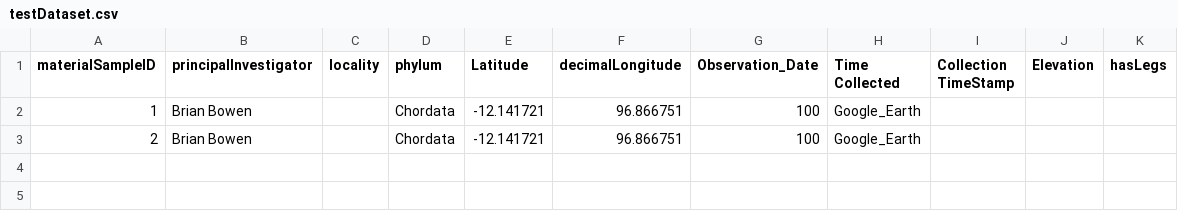
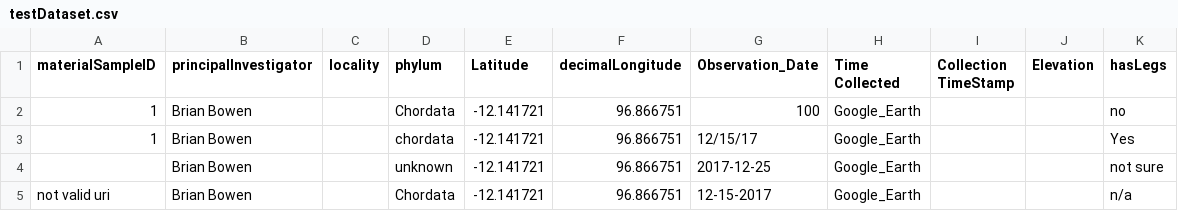
Before and after one commit to biocodellc/biocode-fims-commons, a CSV file: src/integration-test/resources/testDataset.csv, drawn as a sheet.

Commit message:
Extended tests for validation rules
swapped the Rule controlledVocabulary and checkInXMLFields methods. This
way we can properly deprecate the checkInXMLFields rule while preserving
backwards compatibility

```diff
--- a/src/integration-test/resources/testDataset.csv
+++ b/src/integration-test/resources/testDataset.csv
@@ -1,3 +1,5 @@
 materialSampleID,principalInvestigator,locality,phylum,Latitude,decimalLongitude,Observation_Date,Time Collected,Collection TimeStamp,Elevation,hasLegs
-1,Brian Bowen,,Chordata,-12.141721,96.866751,100,Google_Earth,,,
-2,Brian Bowen,,Chordata,-12.141721,96.866751,100,Google_Earth,,,
+1,Brian Bowen,,Chordata,-12.141721,96.866751,100,Google_Earth,,,no
+1,Brian Bowen,,chordata,-12.141721,96.866751,12/15/17,Google_Earth,,,Yes
+,Brian Bowen,,unknown,-12.141721,96.866751,2017-12-25,Google_Earth,,,not sure
+not valid uri,Brian Bowen,,Chordata,-12.141721,96.866751,12-15-2017,Google_Earth,,,n/a
```
Also changed, not shown: 3 other files.
